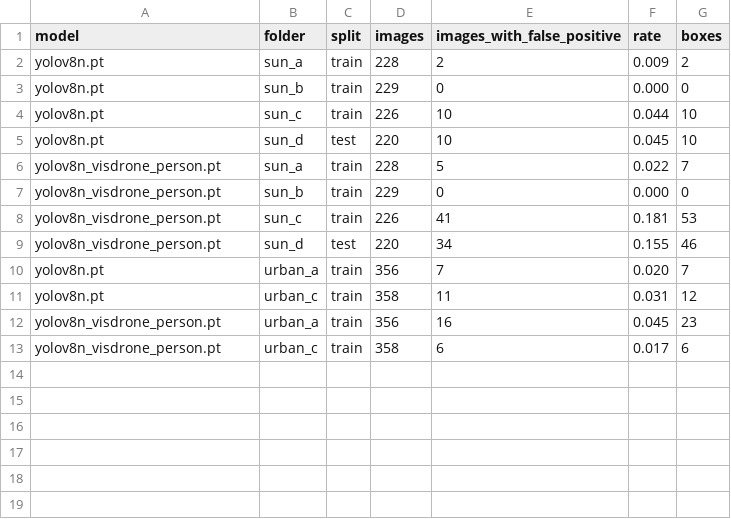
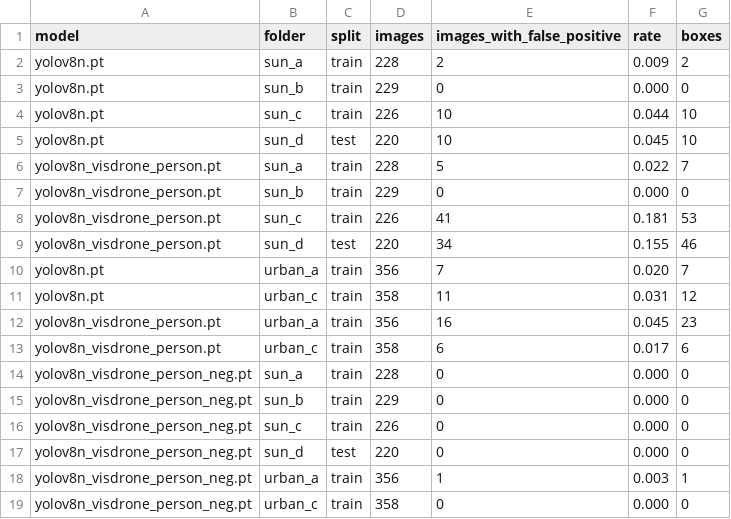
Before and after one commit to cihankarat4s/autonomous-security-drone, a CSV file: docs/results/gazebo_negatives.csv, drawn as a sheet.

```diff
--- a/docs/results/gazebo_negatives.csv
+++ b/docs/results/gazebo_negatives.csv
@@ -13 +13,7 @@ yolov8n_visdrone_person.pt,urban_a,train,356,16,0.045,23
 yolov8n_visdrone_person.pt,urban_c,train,358,6,0.017,6
+yolov8n_visdrone_person_neg.pt,sun_a,train,228,0,0.000,0
+yolov8n_visdrone_person_neg.pt,sun_b,train,229,0,0.000,0
+yolov8n_visdrone_person_neg.pt,sun_c,train,226,0,0.000,0
+yolov8n_visdrone_person_neg.pt,sun_d,test,220,0,0.000,0
+yolov8n_visdrone_person_neg.pt,urban_a,train,356,1,0.003,1
+yolov8n_visdrone_person_neg.pt,urban_c,train,358,0,0.000,0
```
Also changed, not shown: docs/results/visdrone_test.csv, 2 other files.
